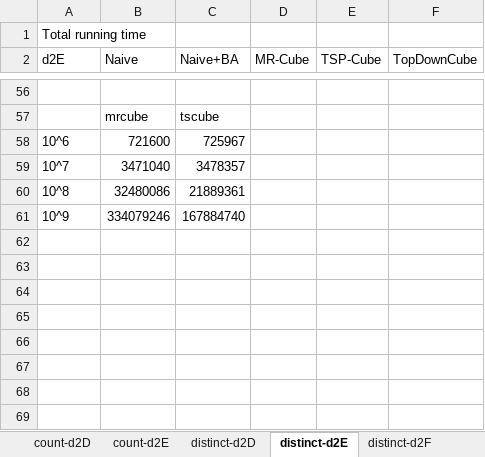
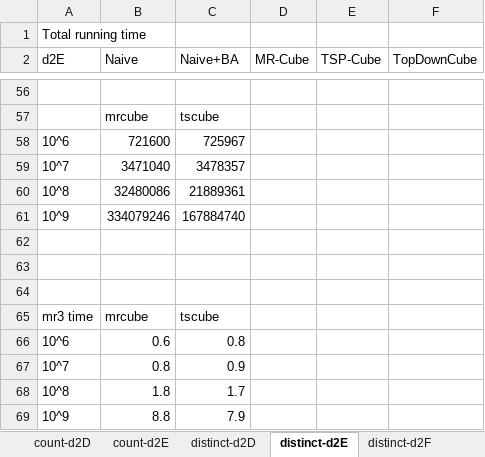
Before and after one commit to abcdmyz/MT, an Excel workbook: exp_result/figure.xlsx, sheet distinct-d2E, drawn as a sheet; only a part is shown, gaps mark what is left out; values as stored, in another font and other column widths than the file's, no borders; charts and pictures not drawn; the diff names each change by its address in the sheet, - before the commit and + after, or states it on an @@ line.

```diff
--- a/exp_result/figure.xlsx (sheet distinct-d2E)
+++ b/exp_result/figure.xlsx (sheet distinct-d2E)
+row 62: (empty)
+row 63: (empty)
+row 64: (empty)
+row 65: mr3 time | mrcube | tscube
+row 66: 10^6 | 0.6 | 0.8
+row 67: 10^7 | 0.8 | 0.9
+row 68: 10^8 | 1.8 | 1.7
+row 69: 10^9 | 8.8 | 7.9
```
Also changed, not shown: charts or pictures, exp_result/d1_distinct_sysucloud.xlsx, 9 other files.
